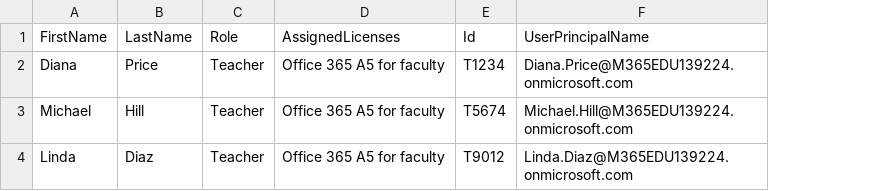
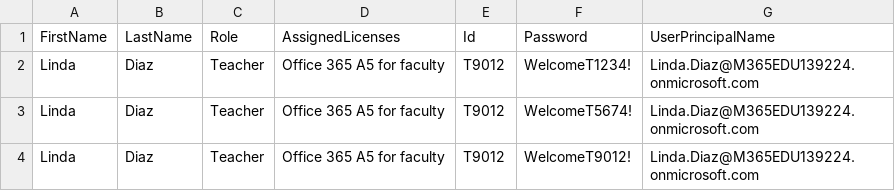
Before and after one commit to mdowst/Fast-Deploy-Microsoft-Teams-for-Education, a CSV file: Import-Teachers-imported.csv, drawn as a sheet; removed rows and columns are numbered as before the commit, all else as after; the diff names each change by its address in the sheet, - before the commit and + after, or states it on an @@ line.

```diff
--- a/Import-Teachers-imported.csv
+++ b/Import-Teachers-imported.csv
+column F (Password), row 2: WelcomeT1234!
-row 2: Diana | Price | Teacher | Office 365 A5 for faculty | T1234 | Diana.Price@M365EDU139224.onmicrosoft.com
-row 3: Michael | Hill | Teacher | Office 365 A5 for faculty | T5674 | Michael.Hill@M365EDU139224.onmicrosoft.com
+row 3: Linda | Diaz | Teacher | Office 365 A5 for faculty | T9012 | WelcomeT5674! | Linda.Diaz@M365EDU139224.onmicrosoft.com
+row 4: Linda | Diaz | Teacher | Office 365 A5 for faculty | T9012 | WelcomeT9012! | Linda.Diaz@M365EDU139224.onmicrosoft.com
```
Also changed, not shown: 4 other files.
